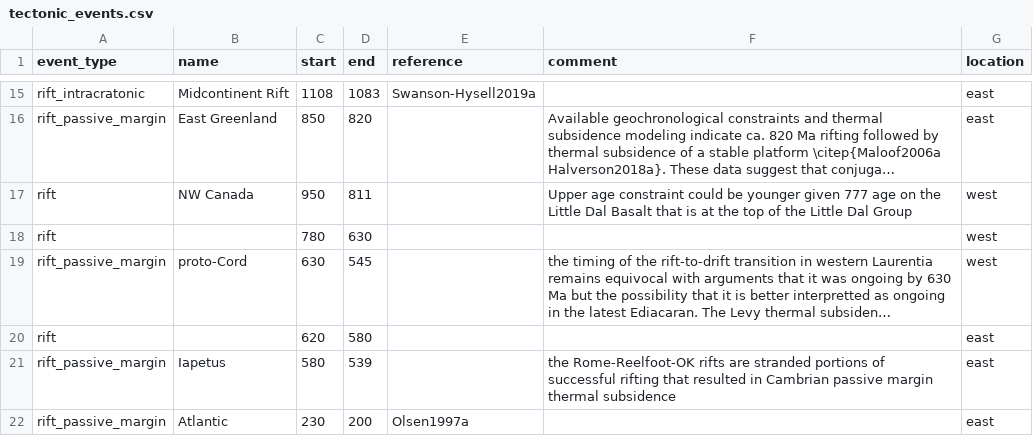
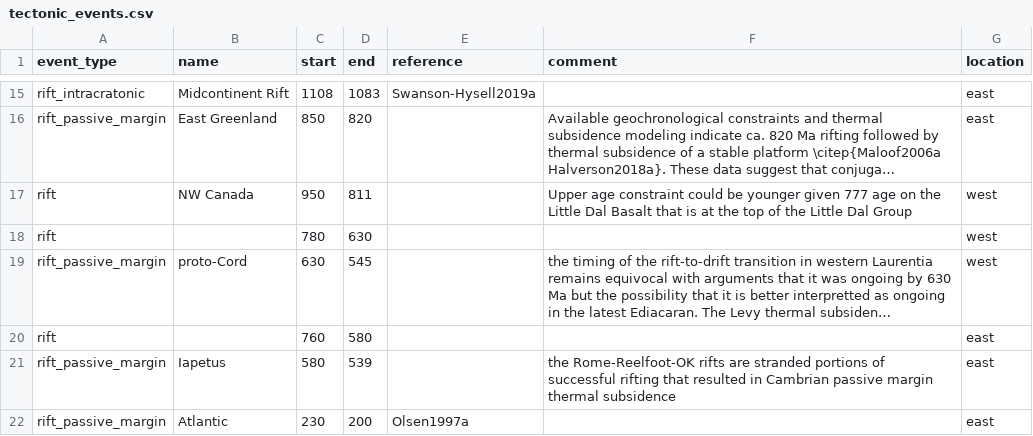
Before and after one commit to Swanson-Hysell-Group/Laurentia_Paleogeography, a CSV file: Data/tectonic_events.csv, drawn as a sheet; only a part is shown, gaps mark what is left out; long unchanged cells end in …; the diff names each change by its address in the sheet, - before the commit and + after, or states it on an @@ line.

```diff
--- a/Data/tectonic_events.csv
+++ b/Data/tectonic_events.csv
-C20 (start): 620
+C20 (start): 760
```
Also changed, not shown: 1 other file.
